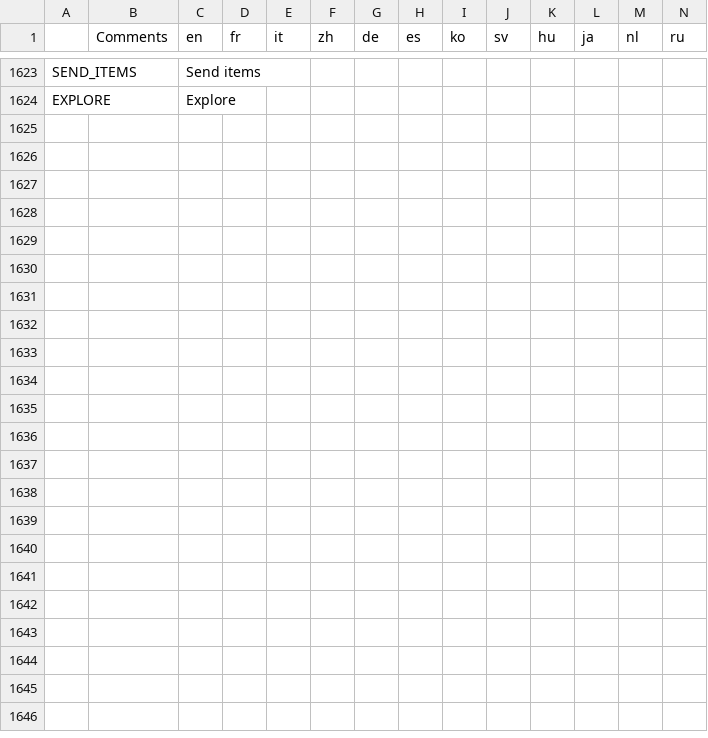
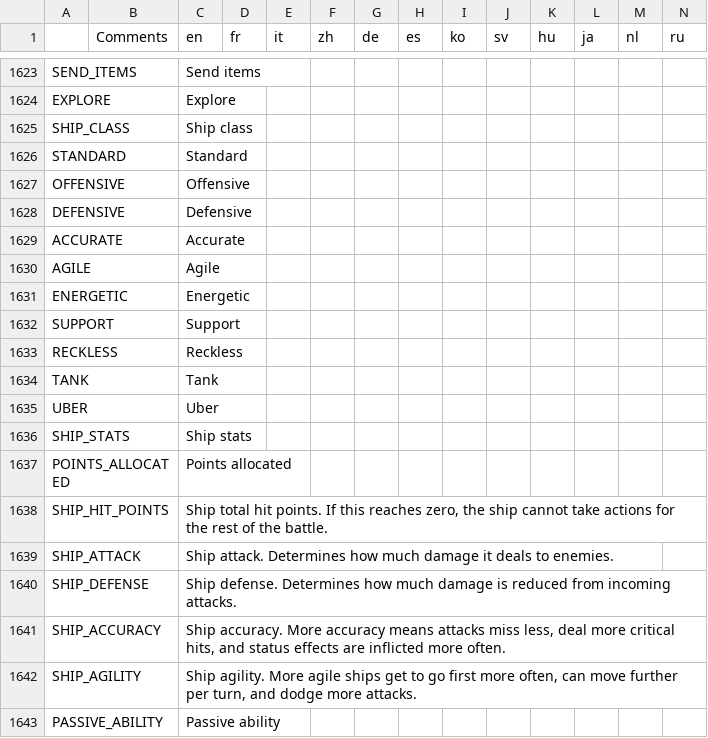
Before and after one commit to Apple0726/helixteus-3, a CSV file: Text/HX3 localization - Sheet1.csv, drawn as a sheet; only a part is shown, gaps mark what is left out; the diff covers the shown part only.

Commit message:
Add ship customization screen, in preparation for upcoming new op battle system

```diff
--- a/Text/HX3 localization - Sheet1.csv
+++ b/Text/HX3 localization - Sheet1.csv
@@ -1630 +1630,20 @@ SEND_ITEMS,,Send items,,,,,,,,,,,
 EXPLORE,,Explore,,,,,,,,,,,
+SHIP_CLASS,,Ship class,,,,,,,,,,,
+STANDARD,,Standard,,,,,,,,,,,
+OFFENSIVE,,Offensive,,,,,,,,,,,
+DEFENSIVE,,Defensive,,,,,,,,,,,
+ACCURATE,,Accurate,,,,,,,,,,,
+AGILE,,Agile,,,,,,,,,,,
+ENERGETIC,,Energetic,,,,,,,,,,,
+SUPPORT,,Support,,,,,,,,,,,
+RECKLESS,,Reckless,,,,,,,,,,,
+TANK,,Tank,,,,,,,,,,,
+UBER,,Uber,,,,,,,,,,,
+SHIP_STATS,,Ship stats,,,,,,,,,,,
+POINTS_ALLOCATED,,Points allocated,,,,,,,,,,,
+SHIP_HIT_POINTS,,"Ship total hit points. If this reaches zero, the ship cannot take actions for the rest of the battle.",,,,,,,,,,,
+SHIP_ATTACK,,Ship attack. Determines how much damage it deals to enemies.,,,,,,,,,,,
+SHIP_DEFENSE,,Ship defense. Determines how much damage is reduced from incoming attacks.,,,,,,,,,,,
+SHIP_ACCURACY,,"Ship accuracy. More accuracy means attacks miss less, deal more critical hits, and status effects are inflicted more often.",,,,,,,,,,,
+SHIP_AGILITY,,"Ship agility. More agile ships get to go first more often, can move further per turn, and dodge more attacks.",,,,,,,,,,,
+PASSIVE_ABILITY,,Passive ability,,,,,,,,,,,
```
Also changed, not shown: 10 added rows elsewhere in this file, 11 other files.
